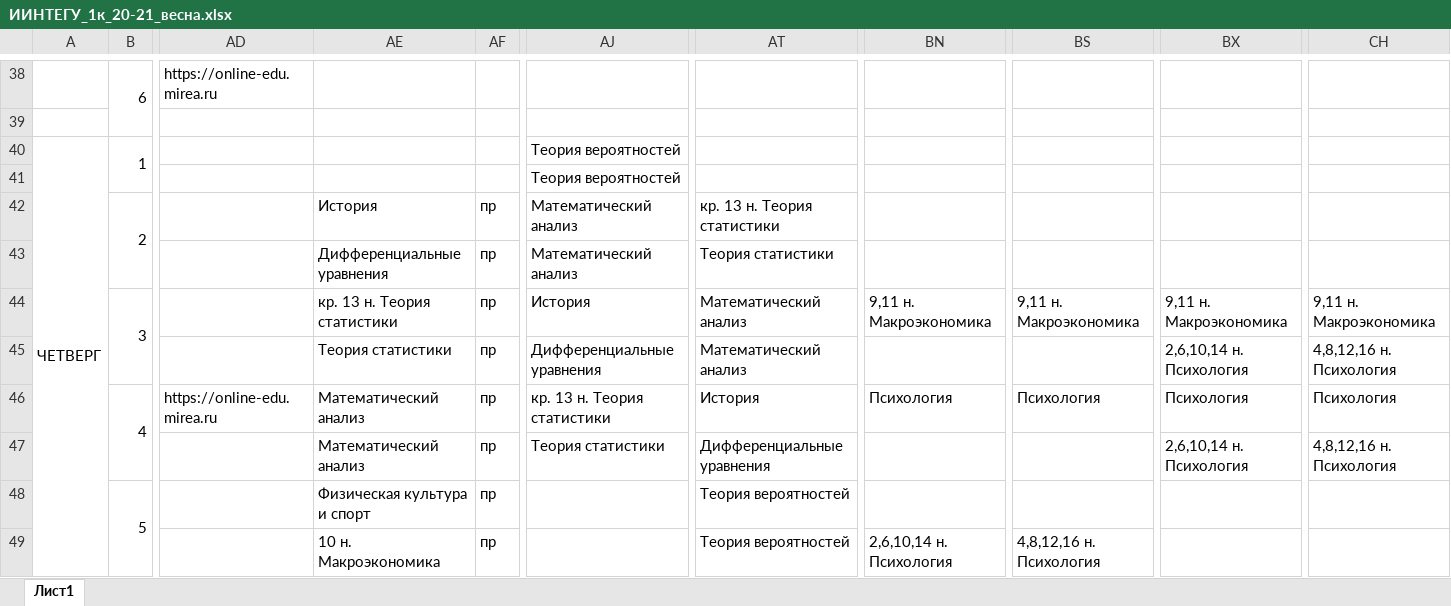
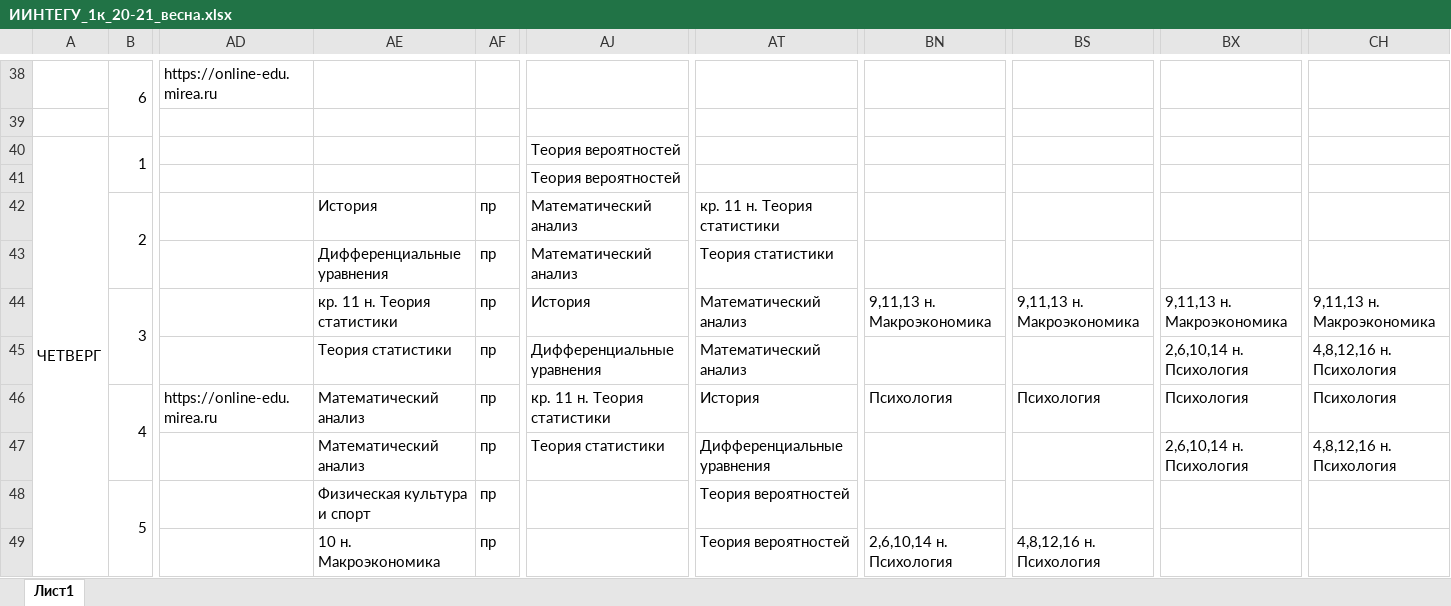
Before and after one commit to O33ero/XlParser, an Excel workbook: xl/ИИНТЕГУ_1к_20-21_весна.xlsx, sheet Лист1, drawn as a sheet; only a part is shown, gaps mark what is left out; values as stored, in another font and other column widths than the file's, no cell formats; the diff covers the shown part only; the diff names each change by its address in the sheet, - before the commit and + after, or states it on an @@ line.

```diff
--- a/xl/ИИНТЕГУ_1к_20-21_весна.xlsx (sheet Лист1)
+++ b/xl/ИИНТЕГУ_1к_20-21_весна.xlsx (sheet Лист1)
-AT42: кр. 13 н. Теория статистики
+AT42: кр. 11 н. Теория статистики
-AE44: кр. 13 н. Теория статистики
+AE44: кр. 11 н. Теория статистики
-BN44: 9,11 н. Макроэкономика
+BN44: 9,11,13 н. Макроэкономика
-BS44: 9,11 н. Макроэкономика
+BS44: 9,11,13 н. Макроэкономика
-BX44: 9,11 н. Макроэкономика
+BX44: 9,11,13 н. Макроэкономика
-CH44: 9,11 н. Макроэкономика
+CH44: 9,11,13 н. Макроэкономика
-AJ46: кр. 13 н. Теория статистики
+AJ46: кр. 11 н. Теория статистики
```
Also changed, not shown: 16 edited cells elsewhere in this sheet, cell formats, xl/ИИТ_1к_20-21_весна.xlsx, xl/ИК_2к_20-21_весна.xlsx, 49 other files.
